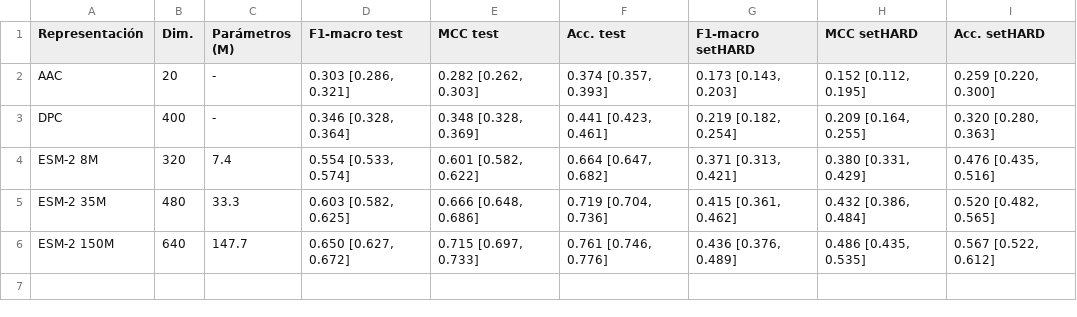
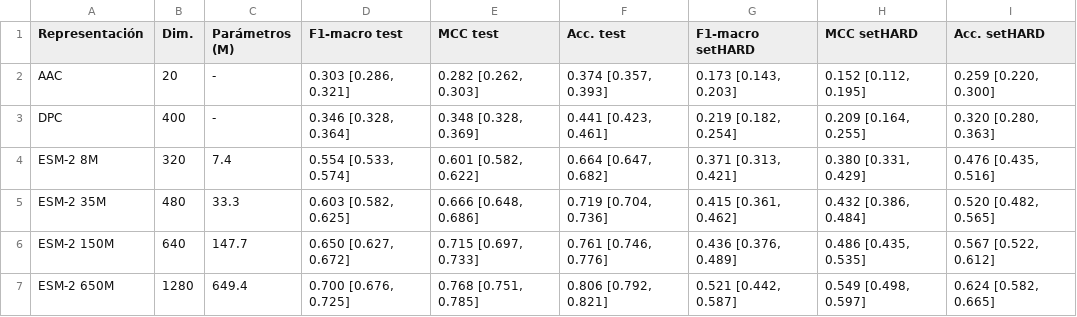
Before and after one commit to mattedlopez88/localizacion-subcelular-esm2, a CSV file: results/tables/main_results.csv, drawn as a sheet.

```diff
--- a/results/tables/main_results.csv
+++ b/results/tables/main_results.csv
@@ -6 +6,2 @@ ESM-2 35M,480,33.3,"0.603 [0.582, 0.625]","0.666 [0.648, 0.686]","0.719 [0.704,
 ESM-2 150M,640,147.7,"0.650 [0.627, 0.672]","0.715 [0.697, 0.733]","0.761 [0.746, 0.776]","0.436 [0.376, 0.489]","0.486 [0.435, 0.535]","0.567 [0.522, 0.612]"
+ESM-2 650M,1280,649.4,"0.700 [0.676, 0.725]","0.768 [0.751, 0.785]","0.806 [0.792, 0.821]","0.521 [0.442, 0.587]","0.549 [0.498, 0.597]","0.624 [0.582, 0.665]"
```
Also changed, not shown: results/tables/mcnemar.csv, results/tables/per_class_f1.csv, 31 other files.
